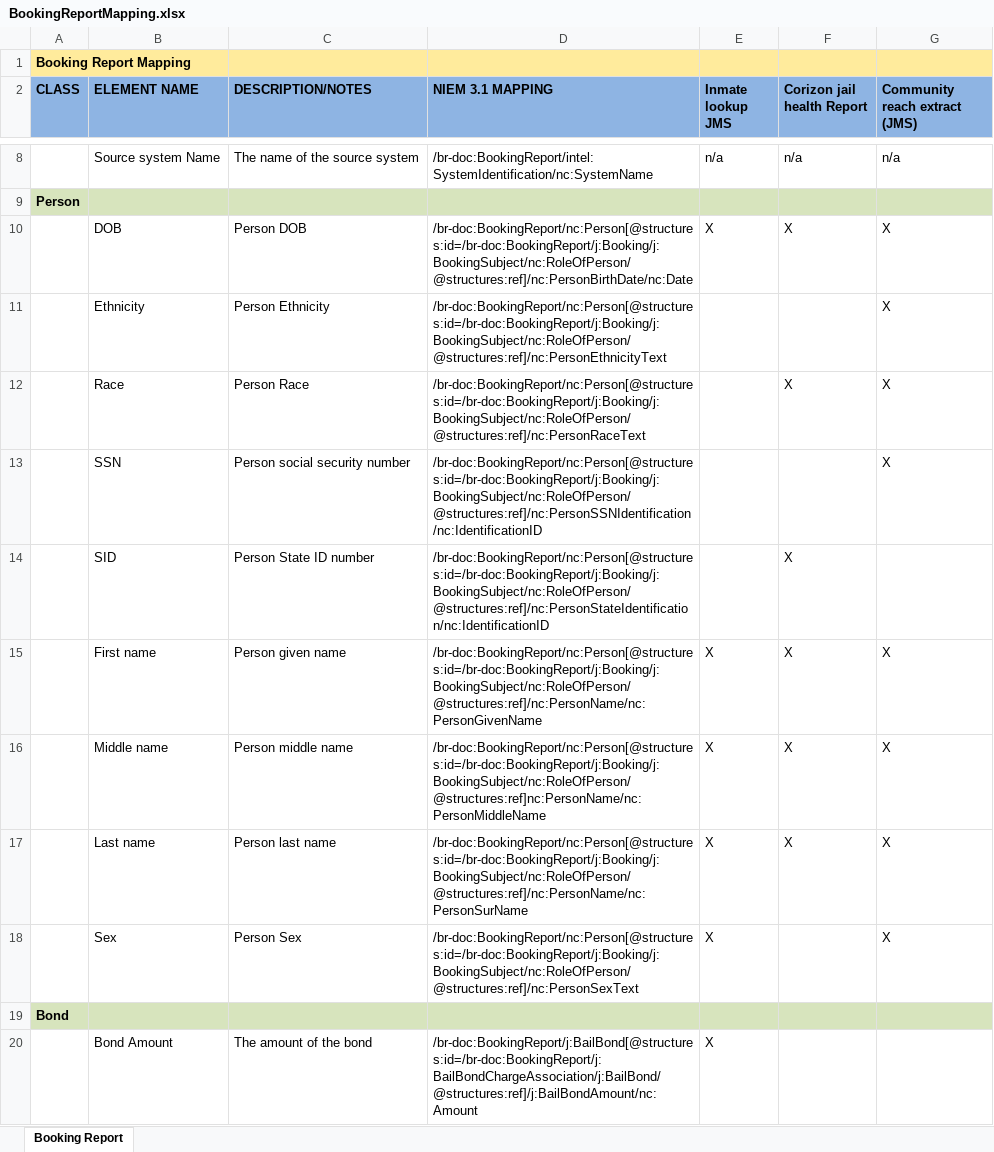
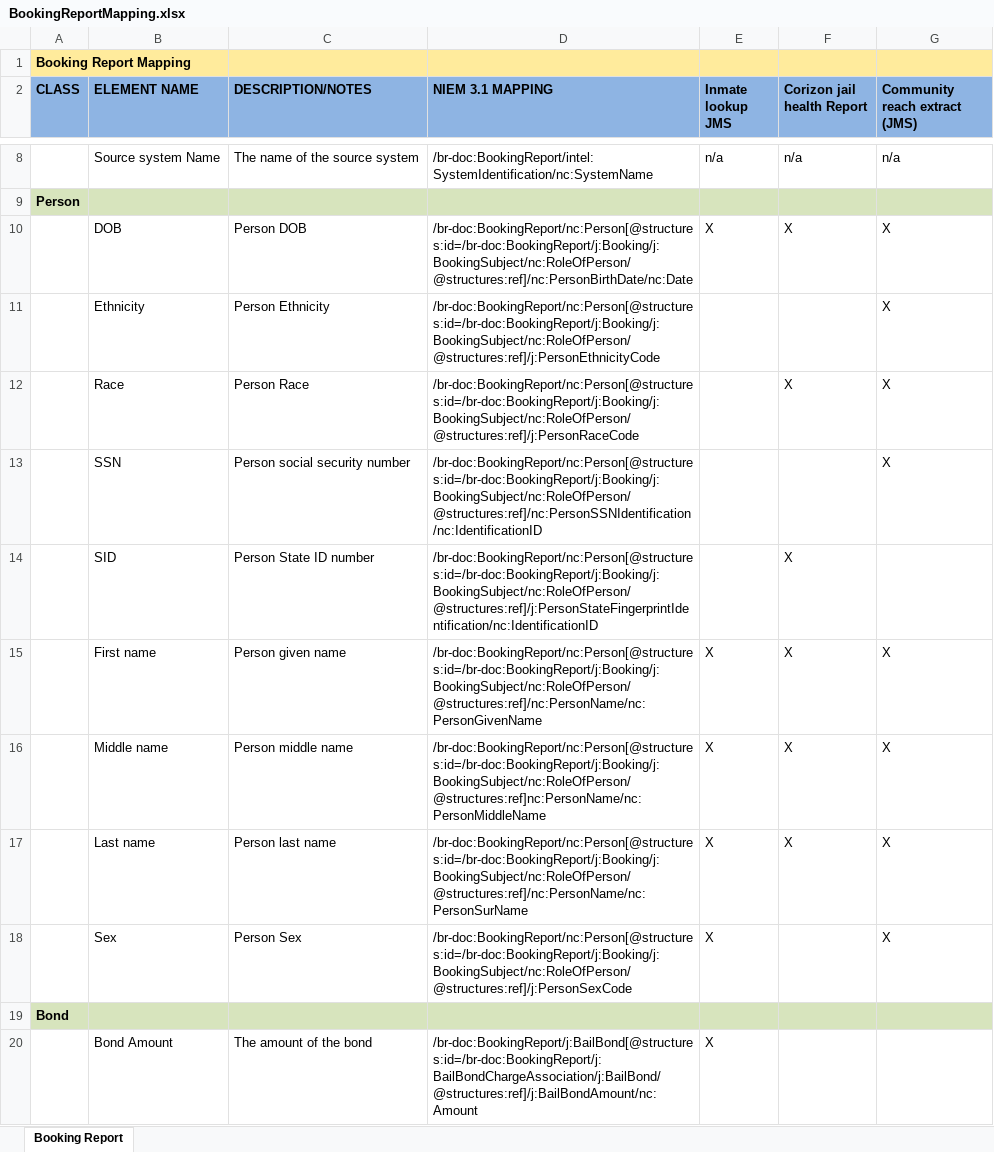
Before and after one commit to ojbc/main, an Excel workbook: shared/ojb-resources-common/src/main/resources/service-specifications/Booking_Reporting_Service/artifacts/service_model/information_model/BookingReport-IEPD/documentation/BookingReportMapping.xlsx, sheet Booking Report, drawn as a sheet; only a part is shown, gaps mark what is left out; values as stored, in another font and other column widths than the file's, no borders; the diff names each change by its address in the sheet, - before the commit and + after, or states it on an @@ line.

Commit message:
modifications to IEPD based on discussions with AO & JD

```diff
--- a/shared/ojb-resources-common/src/main/resources/service-specifications/Booking_Reporting_Service/artifacts/service_model/information_model/BookingReport-IEPD/documentation/BookingReportMapping.xlsx (sheet Booking Report)
+++ b/shared/ojb-resources-common/src/main/resources/service-specifications/Booking_Reporting_Service/artifacts/service_model/information_model/BookingReport-IEPD/documentation/BookingReportMapping.xlsx (sheet Booking Report)
-D11 (NIEM 3.1 MAPPING): /br-doc:BookingReport/nc:Person[@structures:id=/br-doc:BookingReport/j:Booking/j:BookingSubject/nc:RoleOfPerson/@structures:ref]/nc:PersonEthnicityText
+D11 (NIEM 3.1 MAPPING): /br-doc:BookingReport/nc:Person[@structures:id=/br-doc:BookingReport/j:Booking/j:BookingSubject/nc:RoleOfPerson/@structures:ref]/j:PersonEthnicityCode
-D12 (NIEM 3.1 MAPPING): /br-doc:BookingReport/nc:Person[@structures:id=/br-doc:BookingReport/j:Booking/j:BookingSubject/nc:RoleOfPerson/@structures:ref]/nc:PersonRaceText
+D12 (NIEM 3.1 MAPPING): /br-doc:BookingReport/nc:Person[@structures:id=/br-doc:BookingReport/j:Booking/j:BookingSubject/nc:RoleOfPerson/@structures:ref]/j:PersonRaceCode
-D14 (NIEM 3.1 MAPPING): /br-doc:BookingReport/nc:Person[@structures:id=/br-doc:BookingReport/j:Booking/j:BookingSubject/nc:RoleOfPerson/@structures:ref]/nc:PersonStateIdentification/nc:IdentificationID
+D14 (NIEM 3.1 MAPPING): /br-doc:BookingReport/nc:Person[@structures:id=/br-doc:BookingReport/j:Booking/j:BookingSubject/nc:RoleOfPerson/@structures:ref]/j:PersonStateFingerprintIdentification/nc:IdentificationID
-D18 (NIEM 3.1 MAPPING): /br-doc:BookingReport/nc:Person[@structures:id=/br-doc:BookingReport/j:Booking/j:BookingSubject/nc:RoleOfPerson/@structures:ref]/nc:PersonSexText
+D18 (NIEM 3.1 MAPPING): /br-doc:BookingReport/nc:Person[@structures:id=/br-doc:BookingReport/j:Booking/j:BookingSubject/nc:RoleOfPerson/@structures:ref]/j:PersonSexCode
```
Also changed, not shown: 14 other files.
